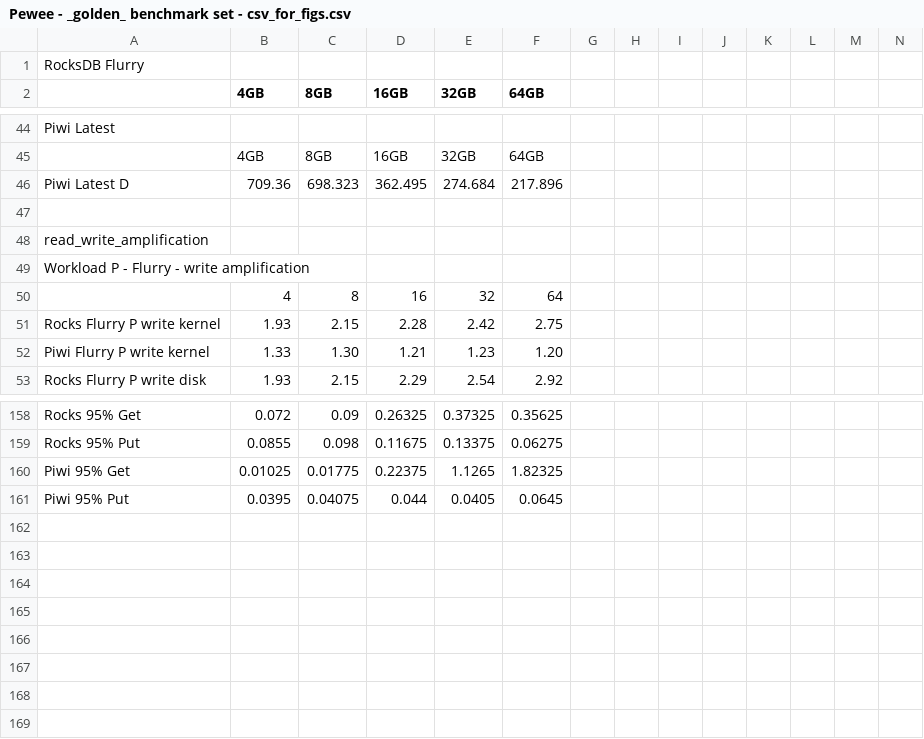
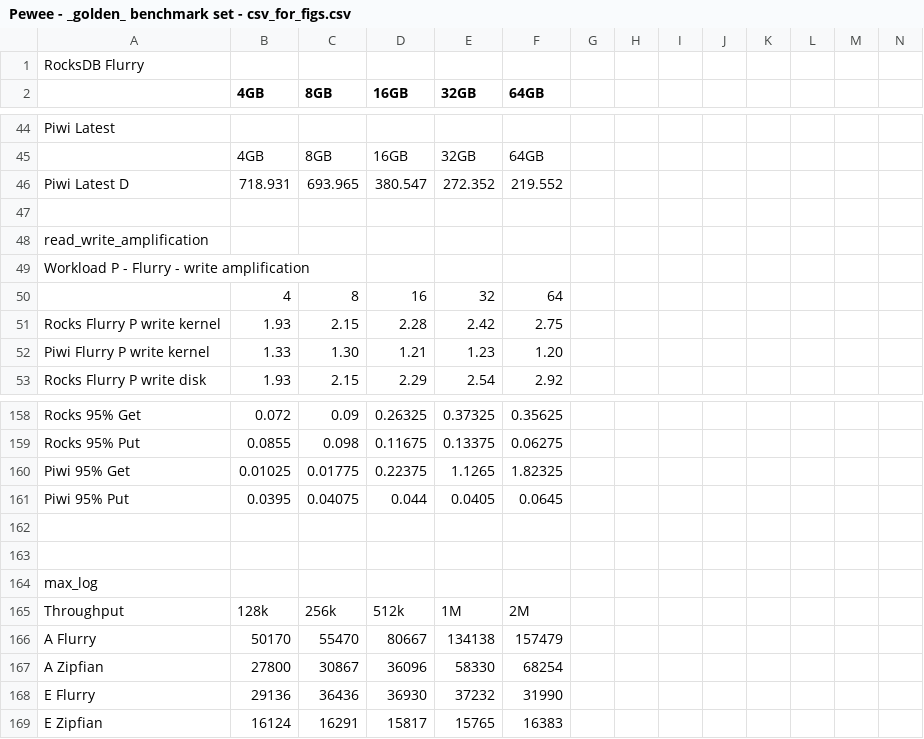
Before and after one commit to Eshcar/PiWi, a CSV file: figs/Pewee - _golden_ benchmark set - csv_for_figs.csv, drawn as a sheet; only a part is shown, gaps mark what is left out; removed rows and columns are numbered as before the commit, all else as after; rows hold the shown columns only; the diff names each change by its address in the sheet, - before the commit and + after, or states it on an @@ line.

```diff
--- a/figs/Pewee - _golden_ benchmark set - csv_for_figs.csv
+++ b/figs/Pewee - _golden_ benchmark set - csv_for_figs.csv
-row 46: Piwi Latest D | 709.36 | 698.323 | 362.495 | 274.684 | 217.896
+row 46: Piwi Latest D | 718.931 | 693.965 | 380.547 | 272.352 | 219.552
+row 162: (empty)
+row 163: (empty)
+row 164: max_log
+row 165: Throughput | 128k | 256k | 512k | 1M | 2M
+row 166: A Flurry | 50170 | 55470 | 80667 | 134138 | 157479
+row 167: A Zipfian | 27800 | 30867 | 36096 | 58330 | 68254
+row 168: E Flurry | 29136 | 36436 | 36930 | 37232 | 31990
+row 169: E Zipfian | 16124 | 16291 | 15817 | 15765 | 16383
```
Also changed, not shown: 15 other files.
